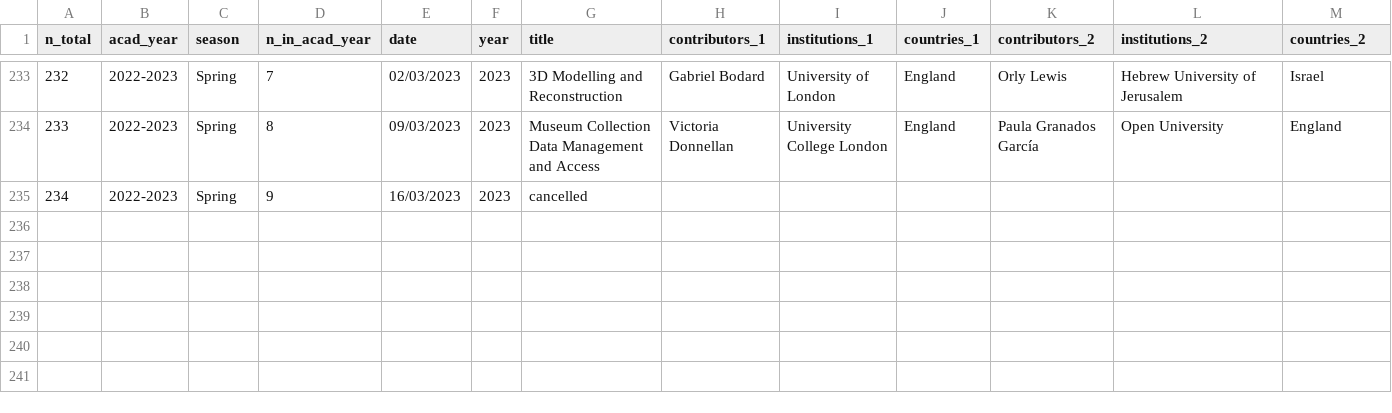
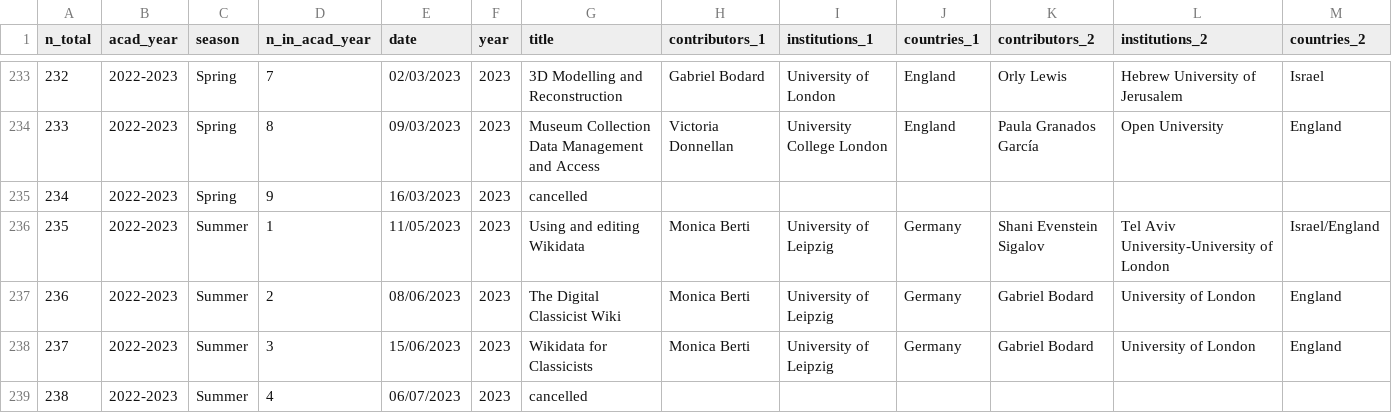
Before and after one commit to classnum/hn2_sunoikisisdc, a CSV file: hn2_sunoikisisdc_data.csv, drawn as a sheet; only a part is shown, gaps mark what is left out; rows hold the shown columns only; the diff names each change by its address in the sheet, - before the commit and + after, or states it on an @@ line.

Commit message:
Update hn2_sunoikisisdc_data.csv

```diff
--- a/hn2_sunoikisisdc_data.csv
+++ b/hn2_sunoikisisdc_data.csv
+row 236: 235 | 2022-2023 | Summer | 1 | 11/05/2023 | 2023 | Using and editing Wikidata | Monica Berti | University of Leipzig | Germany | Shani Evenstein Sigalov | Tel Aviv University-University of London | Israel/England
+row 237: 236 | 2022-2023 | Summer | 2 | 08/06/2023 | 2023 | The Digital Classicist Wiki | Monica Berti | University of Leipzig | Germany | Gabriel Bodard | University of London | England
+row 238: 237 | 2022-2023 | Summer | 3 | 15/06/2023 | 2023 | Wikidata for Classicists | Monica Berti | University of Leipzig | Germany | Gabriel Bodard | University of London | England
+row 239: 238 | 2022-2023 | Summer | 4 | 06/07/2023 | 2023 | cancelled
```
